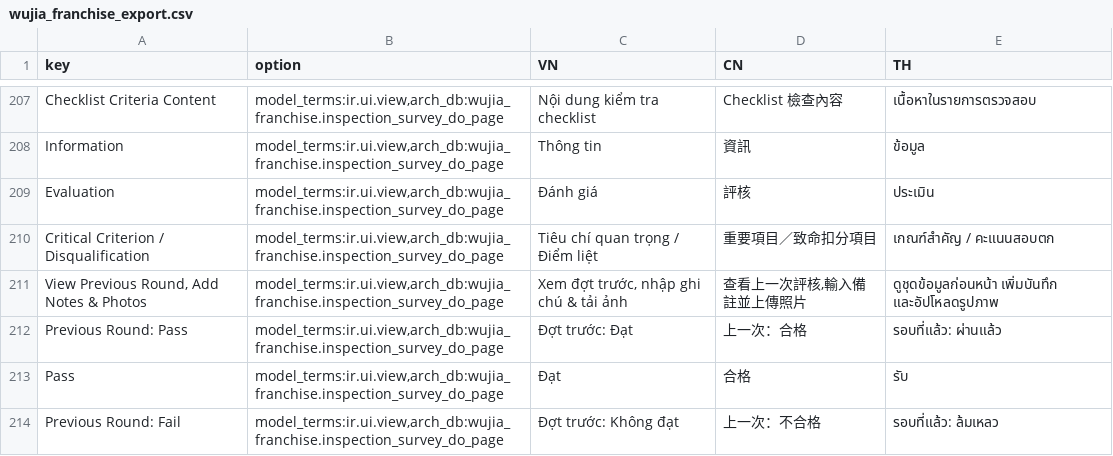
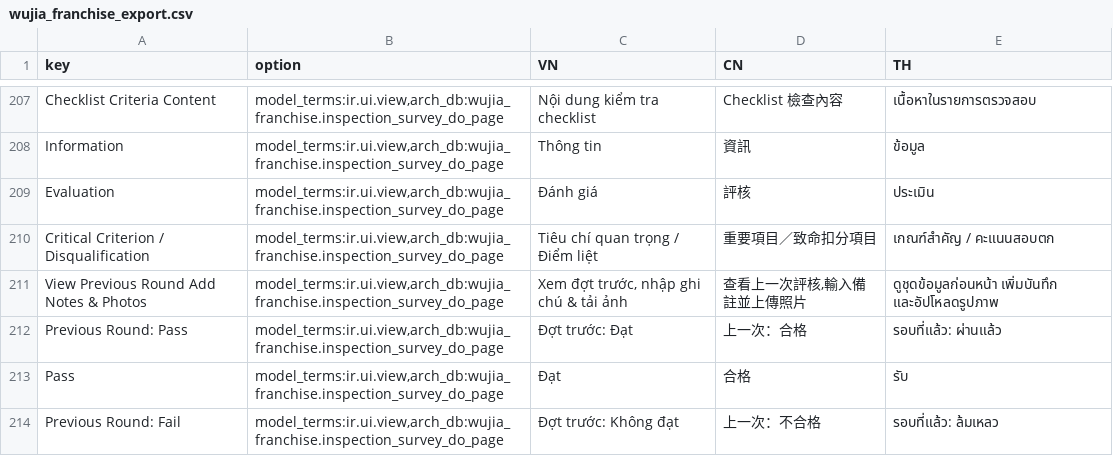
Before and after one commit to huyban2003/WujiaTea-ERP-internal, a CSV file: custom/wujia_franchise/data/wujia_franchise_export.csv, drawn as a sheet; only a part is shown, gaps mark what is left out; the diff covers the shown part only.

Commit message:
add bỏ ,

```diff
--- a/custom/wujia_franchise/data/wujia_franchise_export.csv
+++ b/custom/wujia_franchise/data/wujia_franchise_export.csv
@@ -210,3 +210,3 @@ Evaluation,"model_terms:ir.ui.view,arch_db:wujia_franchise.inspection_survey_do_
 Critical Criterion / Disqualification,"model_terms:ir.ui.view,arch_db:wujia_franchise.inspection_survey_do_page",Tiêu chí quan trọng / Điểm liệt,重要項目／致命扣分項目,เกณฑ์สำคัญ / คะแนนสอบตก
-"View Previous Round, Add Notes & Photos","model_terms:ir.ui.view,arch_db:wujia_franchise.inspection_survey_do_page","Xem đợt trước, nhập ghi chú & tải ảnh","查看上一次評核,輸入備註並上傳照片",ดูชุดข้อมูลก่อนหน้า เพิ่มบันทึก และอัปโหลดรูปภาพ
+View Previous Round Add Notes & Photos,"model_terms:ir.ui.view,arch_db:wujia_franchise.inspection_survey_do_page","Xem đợt trước, nhập ghi chú & tải ảnh","查看上一次評核,輸入備註並上傳照片",ดูชุดข้อมูลก่อนหน้า เพิ่มบันทึก และอัปโหลดรูปภาพ
 Previous Round: Pass,"model_terms:ir.ui.view,arch_db:wujia_franchise.inspection_survey_do_page",Đợt trước: Đạt,上一次：合格,รอบที่แล้ว: ผ่านแล้ว
```
Also changed, not shown: 3 edited cells elsewhere in this file.
